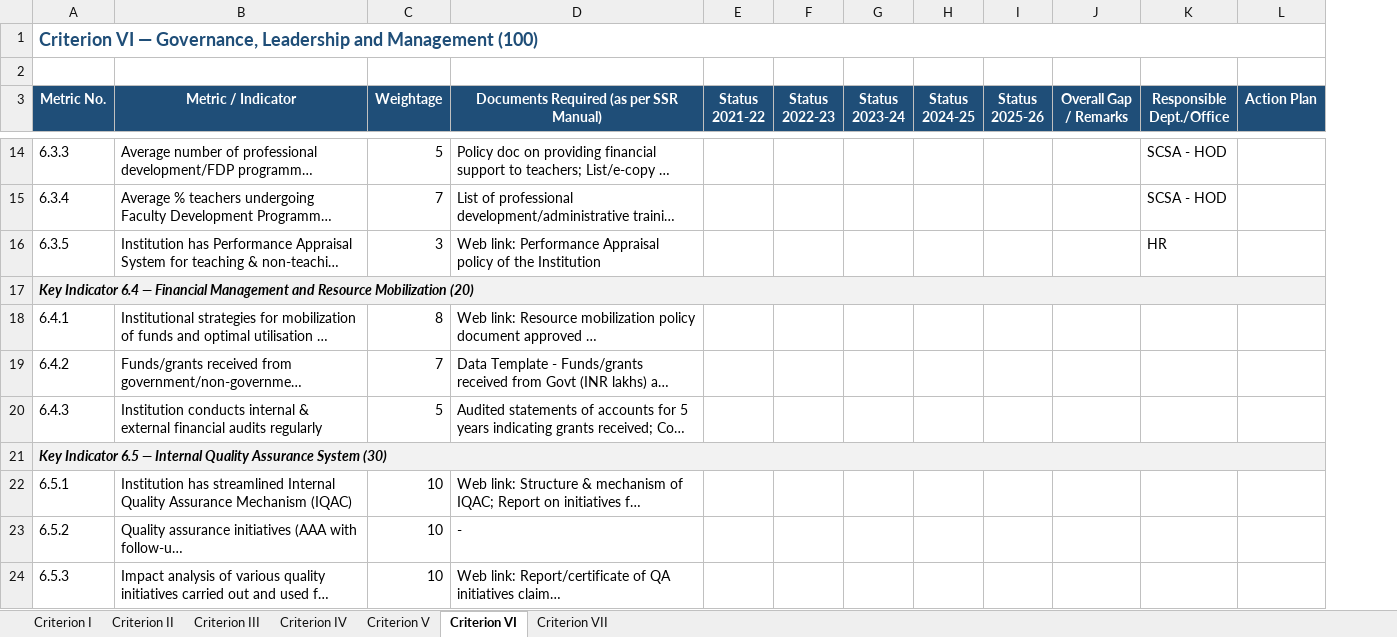
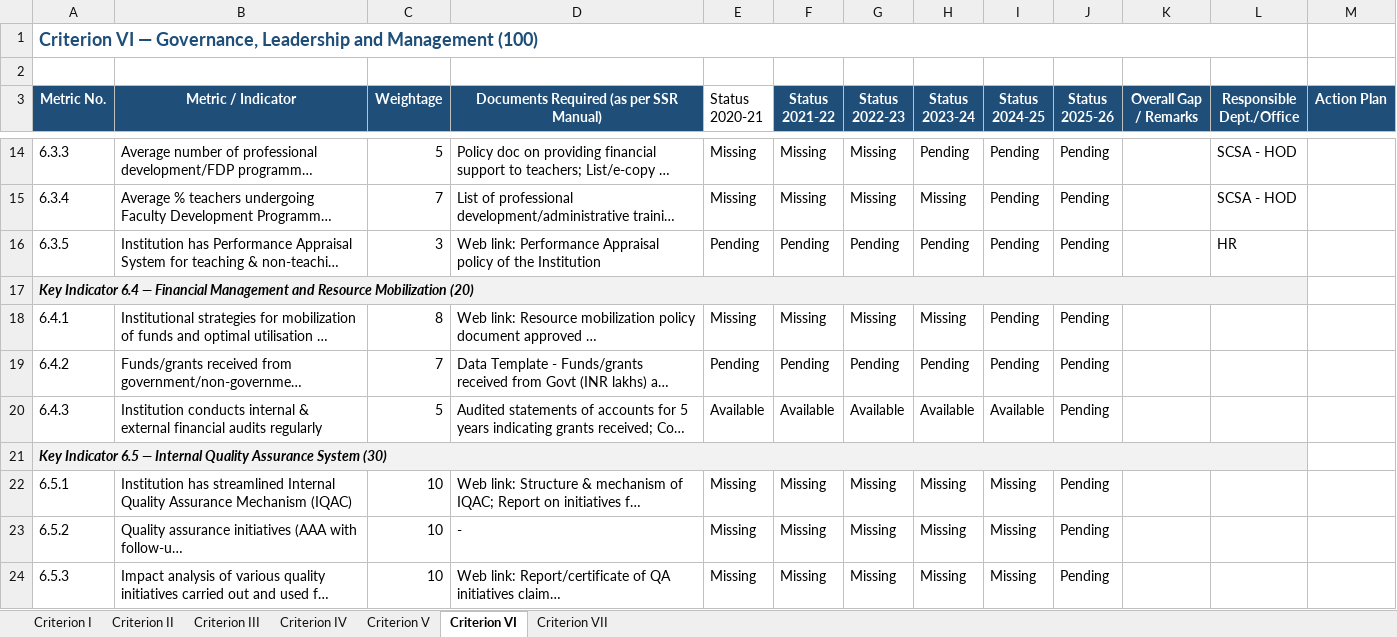
Before and after one commit to krutikpatel007/NAAC---Criterion-VI, an Excel workbook: NAAC_Gap_Analysis.xlsx, sheet Criterion VI, drawn as a sheet; only a part is shown, gaps mark what is left out; long unchanged cells end in …; values as stored, in another font and other column widths than the file's, no borders; removed rows and columns are numbered as before the commit, all else as after; the diff covers the shown part only; the diff names each change by its address in the sheet, - before the commit and + after, or states it on an @@ line.

Commit message:
Update Criterion VI audit assessment: sync 6-year statuses (2020-21 to 2025-26) across data.json, data.js, Excel gap analysis, and app storage

```diff
--- a/NAAC_Gap_Analysis.xlsx (sheet Criterion VI)
+++ b/NAAC_Gap_Analysis.xlsx (sheet Criterion VI)
+column E (Status 2020-21), rows 14-24: Missing | Missing | Pending |  | Missing | Pending | Available |  | Missing | Missing | Missing
-A1:L1 merged
+A1:L1 merged
-F14:F15 (Status 2021-22): (empty)
+F14:F15 (Status 2021-22): Missing
-G14:G15 (Status 2022-23): (empty)
+G14:G15 (Status 2022-23): Missing
-H14 (Status 2023-24): (empty)
+H14 (Status 2023-24): Pending
-I14:I16 (Status 2024-25): (empty)
+I14:I16 (Status 2024-25): Pending
-J14:J16 (Status 2025-26): (empty)
+J14:J16 (Status 2025-26): Pending
-H15 (Status 2023-24): (empty)
+H15 (Status 2023-24): Missing
-F16 (Status 2021-22): (empty)
+F16 (Status 2021-22): Pending
-G16 (Status 2022-23): (empty)
+G16 (Status 2022-23): Pending
-H16 (Status 2023-24): (empty)
+H16 (Status 2023-24): Pending
-A17:L17 merged
+A17:L17 merged
-F18 (Status 2021-22): (empty)
+F18 (Status 2021-22): Missing
-G18 (Status 2022-23): (empty)
+G18 (Status 2022-23): Missing
-H18 (Status 2023-24): (empty)
+H18 (Status 2023-24): Missing
-I18:I19 (Status 2024-25): (empty)
+I18:I19 (Status 2024-25): Pending
-J18:J20 (Status 2025-26): (empty)
+J18:J20 (Status 2025-26): Pending
-F19 (Status 2021-22): (empty)
+F19 (Status 2021-22): Pending
-G19 (Status 2022-23): (empty)
+G19 (Status 2022-23): Pending
-H19 (Status 2023-24): (empty)
+H19 (Status 2023-24): Pending
-F20 (Status 2021-22): (empty)
+F20 (Status 2021-22): Available
-G20 (Status 2022-23): (empty)
+G20 (Status 2022-23): Available
-H20 (Status 2023-24): (empty)
+H20 (Status 2023-24): Available
-I20 (Status 2024-25): (empty)
+I20 (Status 2024-25): Available
-A21:L21 merged
+A21:L21 merged
-F22:F24 (Status 2021-22): (empty)
+F22:F24 (Status 2021-22): Missing
-G22:G24 (Status 2022-23): (empty)
+G22:G24 (Status 2022-23): Missing
-H22:H24 (Status 2023-24): (empty)
+H22:H24 (Status 2023-24): Missing
-I22:I24 (Status 2024-25): (empty)
+I22:I24 (Status 2024-25): Missing
-J22:J24 (Status 2025-26): (empty)
+J22:J24 (Status 2025-26): Pending
```
Also changed, not shown: 35 edited cells and merged cells elsewhere in this sheet, sheet Criterion VII, 3 other files.
